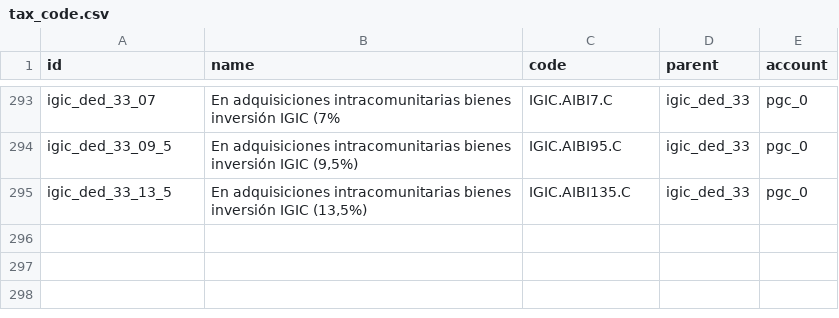
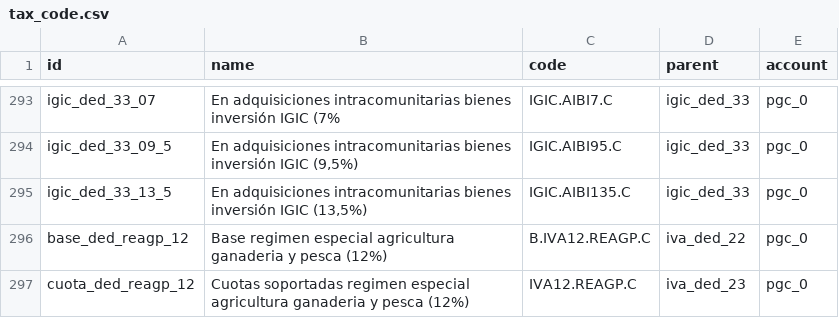
Before and after one commit to NaN-tic/tryton-account_es_csv2xml, a CSV file: tax_code.csv, drawn as a sheet; only a part is shown, gaps mark what is left out; the diff names each change by its address in the sheet, - before the commit and + after, or states it on an @@ line.

```diff
--- a/tax_code.csv
+++ b/tax_code.csv
+row 296: base_ded_reagp_12 | Base regimen especial agricultura ganaderia y pesca (12%) | B.IVA12.REAGP.C | iva_ded_22 | pgc_0
+row 297: cuota_ded_reagp_12 | Cuotas soportadas regimen especial agricultura ganaderia y pesca (12%) | IVA12.REAGP.C | iva_ded_23 | pgc_0
```
Also changed, not shown: tax.csv, tax_code_pymes.csv, 10 other files.
